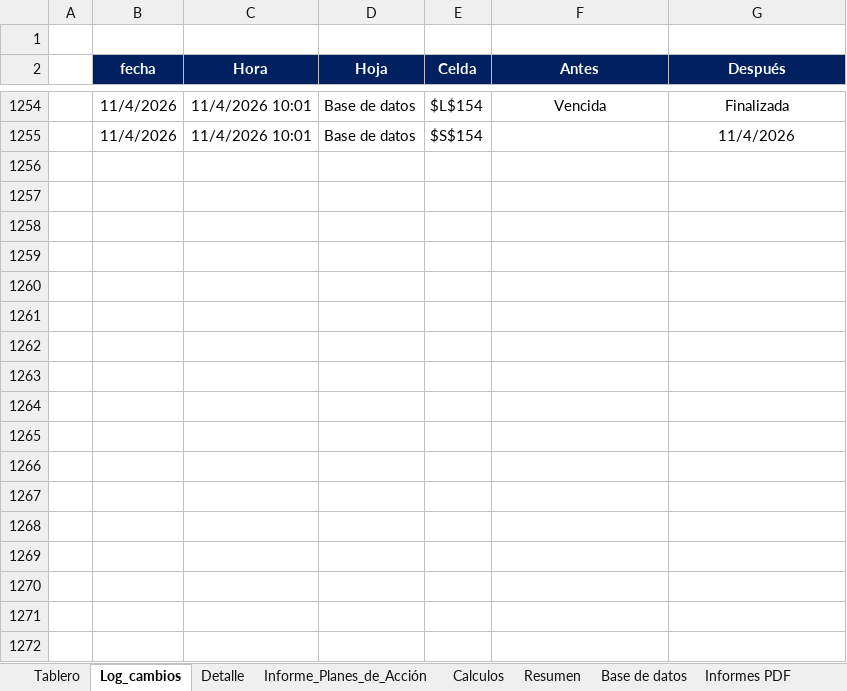
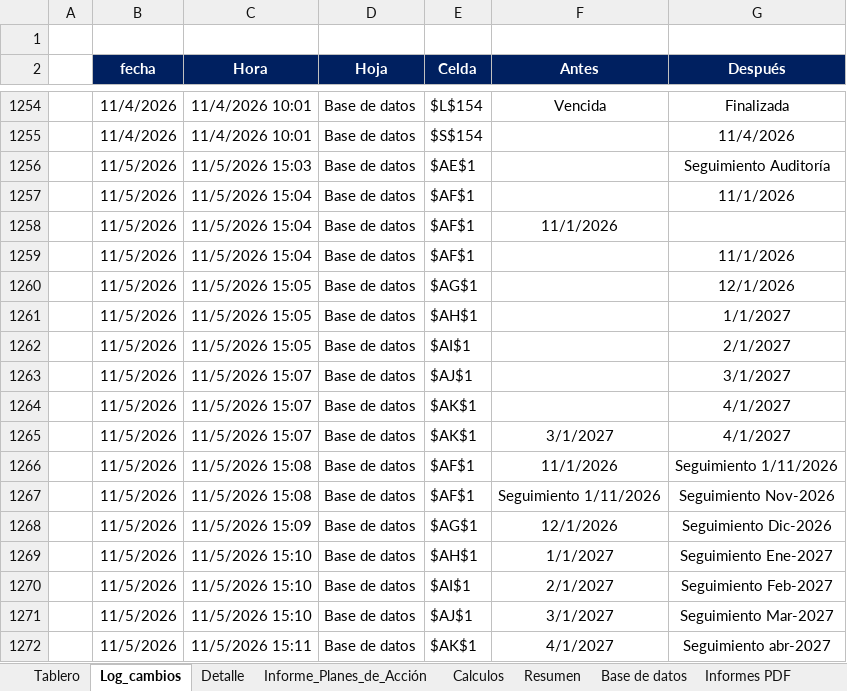
Before and after one commit to diego12vas-cmd/tableros-control, an Excel workbook: TABLERO_PA_AI.xlsm, sheet Log_cambios, drawn as a sheet; only a part is shown, gaps mark what is left out; values as stored, in another font and other column widths than the file's, no borders; charts and pictures not drawn; the diff names each change by its address in the sheet, - before the commit and + after, or states it on an @@ line.

```diff
--- a/TABLERO_PA_AI.xlsm (sheet Log_cambios)
+++ b/TABLERO_PA_AI.xlsm (sheet Log_cambios)
+row 1256:  | 11/5/2026 | 11/5/2026 15:03 | Base de datos | $AE$1 |  | Seguimiento Auditoría
+row 1257:  | 11/5/2026 | 11/5/2026 15:04 | Base de datos | $AF$1 |  | 11/1/2026
+row 1258:  | 11/5/2026 | 11/5/2026 15:04 | Base de datos | $AF$1 | 11/1/2026
+row 1259:  | 11/5/2026 | 11/5/2026 15:04 | Base de datos | $AF$1 |  | 11/1/2026
+row 1260:  | 11/5/2026 | 11/5/2026 15:05 | Base de datos | $AG$1 |  | 12/1/2026
+row 1261:  | 11/5/2026 | 11/5/2026 15:05 | Base de datos | $AH$1 |  | 1/1/2027
+row 1262:  | 11/5/2026 | 11/5/2026 15:05 | Base de datos | $AI$1 |  | 2/1/2027
+row 1263:  | 11/5/2026 | 11/5/2026 15:07 | Base de datos | $AJ$1 |  | 3/1/2027
+row 1264:  | 11/5/2026 | 11/5/2026 15:07 | Base de datos | $AK$1 |  | 4/1/2027
+row 1265:  | 11/5/2026 | 11/5/2026 15:07 | Base de datos | $AK$1 | 3/1/2027 | 4/1/2027
+row 1266:  | 11/5/2026 | 11/5/2026 15:08 | Base de datos | $AF$1 | 11/1/2026 | Seguimiento 1/11/2026
+row 1267:  | 11/5/2026 | 11/5/2026 15:08 | Base de datos | $AF$1 | Seguimiento 1/11/2026 | Seguimiento Nov-2026
+row 1268:  | 11/5/2026 | 11/5/2026 15:09 | Base de datos | $AG$1 | 12/1/2026 | Seguimiento Dic-2026
+row 1269:  | 11/5/2026 | 11/5/2026 15:10 | Base de datos | $AH$1 | 1/1/2027 | Seguimiento Ene-2027
+row 1270:  | 11/5/2026 | 11/5/2026 15:10 | Base de datos | $AI$1 | 2/1/2027 | Seguimiento Feb-2027
+row 1271:  | 11/5/2026 | 11/5/2026 15:10 | Base de datos | $AJ$1 | 3/1/2027 | Seguimiento Mar-2027
+row 1272:  | 11/5/2026 | 11/5/2026 15:11 | Base de datos | $AK$1 | 4/1/2027 | Seguimiento abr-2027
```
Also changed, not shown: sheet Base de datos, sheet Tablero, hidden cells, TABLERO_PA_C.xlsx.
